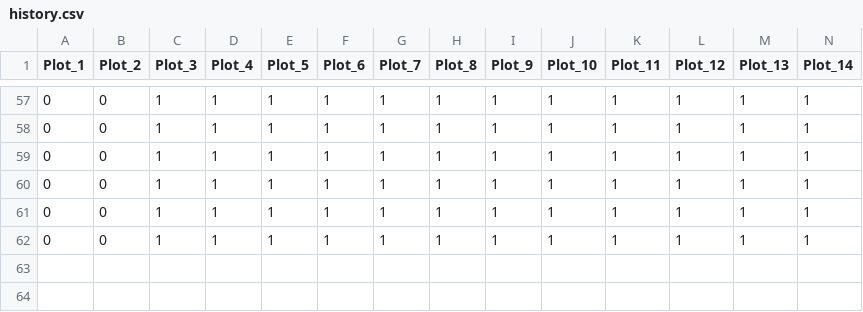
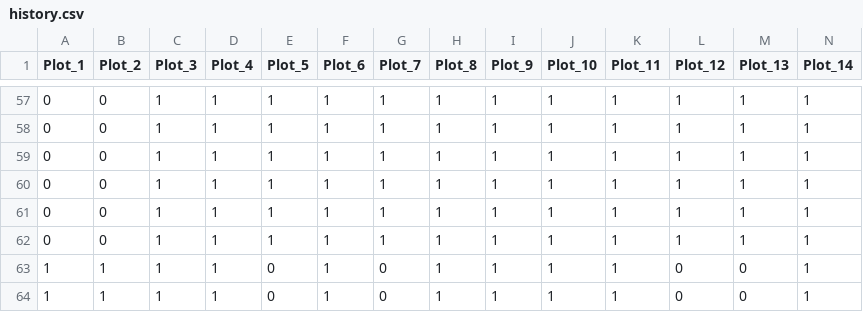
Before and after one commit to Rahini4524/Intelproject, a CSV file: history.csv, drawn as a sheet; only a part is shown, gaps mark what is left out; the diff names each change by its address in the sheet, - before the commit and + after, or states it on an @@ line.

```diff
--- a/history.csv
+++ b/history.csv
+row 63: 1 | 1 | 1 | 1 | 0 | 1 | 0 | 1 | 1 | 1 | 1 | 0 | 0 | 1
+row 64: 1 | 1 | 1 | 1 | 0 | 1 | 0 | 1 | 1 | 1 | 1 | 0 | 0 | 1
```
Also changed, not shown: 3 other files.
